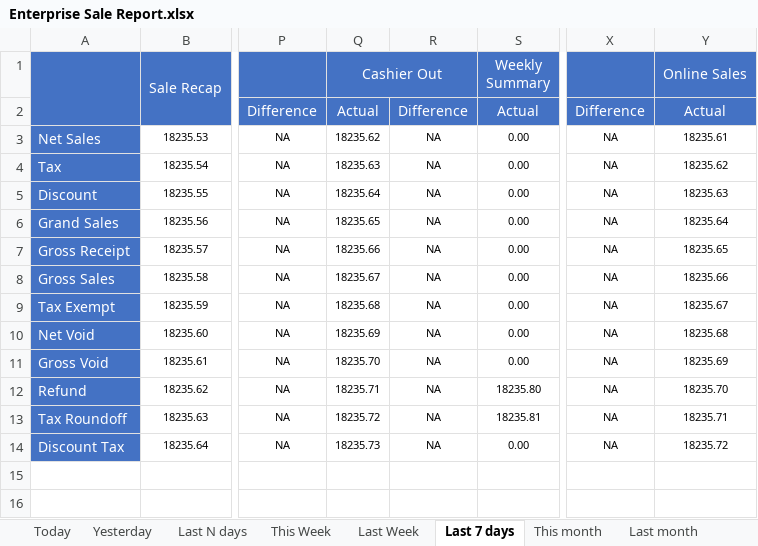
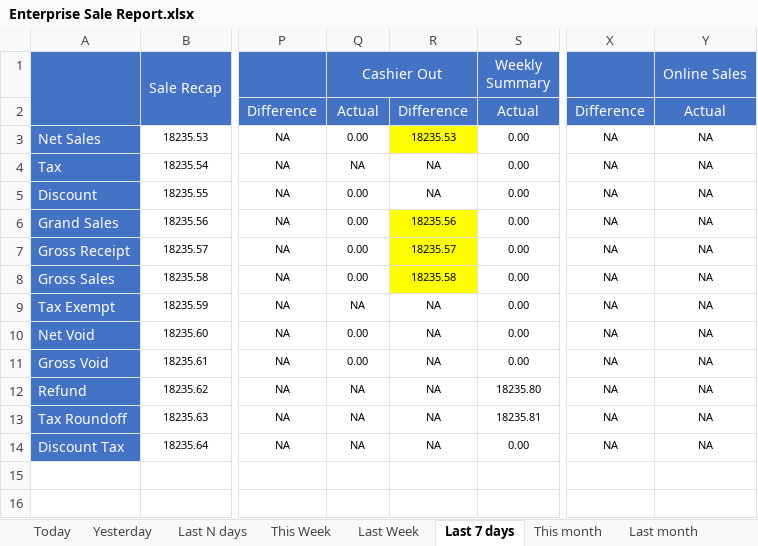
Before and after one commit to LingaAutomation/Linga_BO_Revamp, an Excel workbook: Sale Report Excel Comparison/Enterprise Sale Report.xlsx, sheet Last 7 days, drawn as a sheet; only a part is shown, gaps mark what is left out; values as stored, in another font and other column widths than the file's, no borders; charts and pictures not drawn; the diff covers the shown part only; the diff names each change by its address in the sheet, - before the commit and + after, or states it on an @@ line.

Commit message:
Last Committed on 07/09/2023

```diff
--- a/Sale Report Excel Comparison/Enterprise Sale Report.xlsx (sheet Last 7 days)
+++ b/Sale Report Excel Comparison/Enterprise Sale Report.xlsx (sheet Last 7 days)
-Q3 (Cashier Out): 18235.62
+Q3 (Cashier Out): 0.00
-R3: NA
+R3: 18235.53
-R3 fill: none
+R3 fill: #FFFF00
-Y3 (Online Sales): 18235.61
+Y3 (Online Sales): NA
-Q4 (Cashier Out): 18235.63
+Q4 (Cashier Out): NA
-Y4 (Online Sales): 18235.62
+Y4 (Online Sales): NA
-Q5 (Cashier Out): 18235.64
+Q5 (Cashier Out): 0.00
-Y5 (Online Sales): 18235.63
+Y5 (Online Sales): NA
-Q6 (Cashier Out): 18235.65
+Q6 (Cashier Out): 0.00
-R6: NA
+R6: 18235.56
-R6:R8 fill: none
+R6:R8 fill: #FFFF00
-Y6 (Online Sales): 18235.64
+Y6 (Online Sales): NA
-Q7 (Cashier Out): 18235.66
+Q7 (Cashier Out): 0.00
-R7: NA
+R7: 18235.57
-Y7 (Online Sales): 18235.65
+Y7 (Online Sales): NA
-Q8 (Cashier Out): 18235.67
+Q8 (Cashier Out): 0.00
-R8: NA
+R8: 18235.58
-Y8 (Online Sales): 18235.66
+Y8 (Online Sales): NA
-Q9 (Cashier Out): 18235.68
+Q9 (Cashier Out): NA
-Y9 (Online Sales): 18235.67
+Y9 (Online Sales): NA
-Q10 (Cashier Out): 18235.69
+Q10 (Cashier Out): 0.00
-Y10 (Online Sales): 18235.68
+Y10 (Online Sales): NA
-Q11 (Cashier Out): 18235.70
+Q11 (Cashier Out): 0.00
-Y11 (Online Sales): 18235.69
+Y11 (Online Sales): NA
-Q12 (Cashier Out): 18235.71
+Q12 (Cashier Out): NA
-Y12 (Online Sales): 18235.70
+Y12 (Online Sales): NA
-Q13 (Cashier Out): 18235.72
+Q13 (Cashier Out): NA
-Y13 (Online Sales): 18235.71
+Y13 (Online Sales): NA
-Q14 (Cashier Out): 18235.73
+Q14 (Cashier Out): NA
-Y14 (Online Sales): 18235.72
+Y14 (Online Sales): NA
```
Also changed, not shown: 6 edited cells and cell formats elsewhere in this sheet, sheet Yesterday, sheet This Week, sheet Specific Date, sheet Date Range, sheet Today, sheet Last N days, 4 more sheets, 29 other files.
